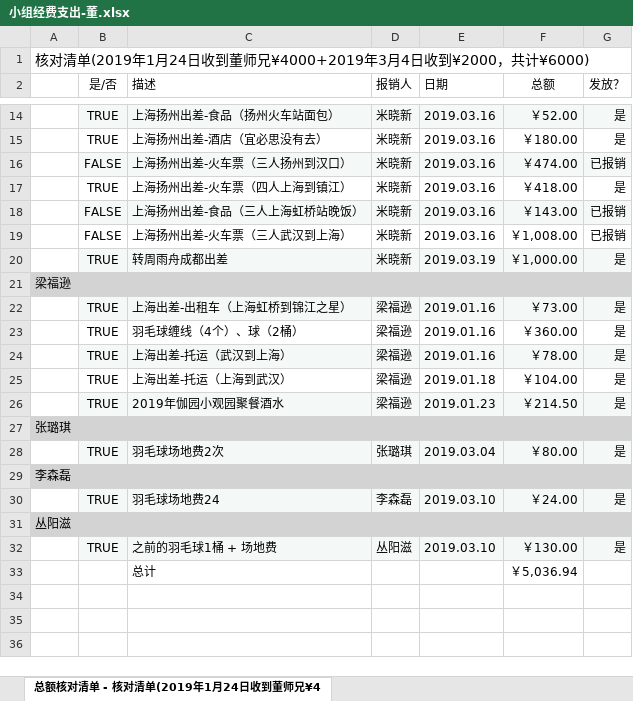
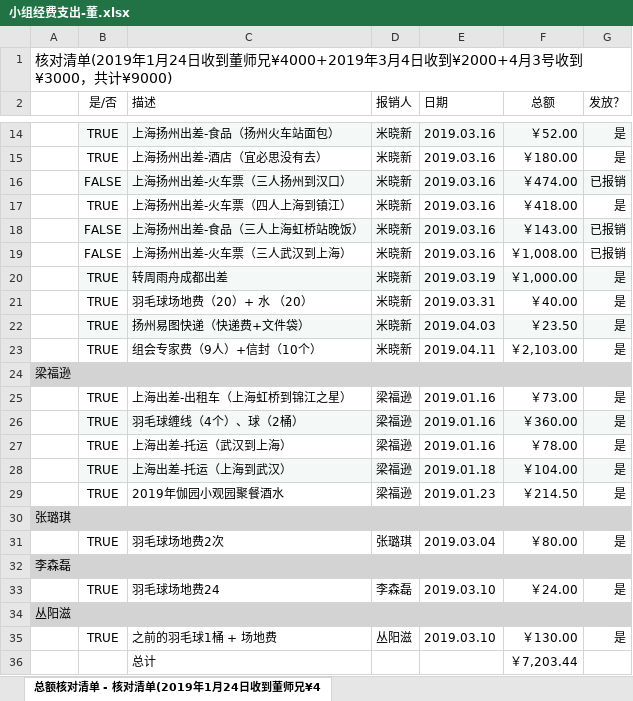
Before and after one commit to MIXIAOXIN/dynamic-mapping-group1, an Excel workbook: 小组经费支出-董.xlsx, sheet 总额核对清单 - 核对清单(2019年1月24日收到董师兄¥4, drawn as a sheet; only a part is shown, gaps mark what is left out; values as stored, in another font and other column widths than the file's, no borders; addresses are those after the commit; the diff names each change by its address in the sheet, - before the commit and + after, or states it on an @@ line.

Commit message:
组会专家费2100

```diff
--- a/小组经费支出-董.xlsx (sheet 总额核对清单 - 核对清单(2019年1月24日收到董师兄¥4)
+++ b/小组经费支出-董.xlsx (sheet 总额核对清单 - 核对清单(2019年1月24日收到董师兄¥4)
-A1: …4日收到¥2000，共计¥6000)
+A1: …4日收到¥2000+4月3号收到¥3000，共计¥9000)
+row 21:  | TRUE | 羽毛球场地费（20）+ 水 （20） | 米晓新 | 2019.03.31 | ￥40.00 | 是
+row 22:  | TRUE | 扬州易图快递（快递费+文件袋） | 米晓新 | 2019.04.03 | ￥23.50 | 是
+row 23:  | TRUE | 组会专家费（9人）+信封（10个） | 米晓新 | 2019.04.11 | ￥2,103.00 | 是
-B25:G25 fill: #F4F9F7
+B25:G25 fill: none
-B26:G26 fill: none
+B26:G26 fill: #F4F9F7
-B27:G27 fill: #F4F9F7
+B27:G27 fill: none
-B28:G28 fill: none
+B28:G28 fill: #F4F9F7
-B29:G29 fill: #F4F9F7
+B29:G29 fill: none
-B31:G31 fill: #F4F9F7
+B31:G31 fill: none
-B33:G33 fill: #F4F9F7
+B33:G33 fill: none
-B35:G35 fill: #F4F9F7
+B35:G35 fill: none
-F36 (总额): ￥5,036.94
+F36 (总额): ￥7,203.44
```
Also changed, not shown: 1 other file.
